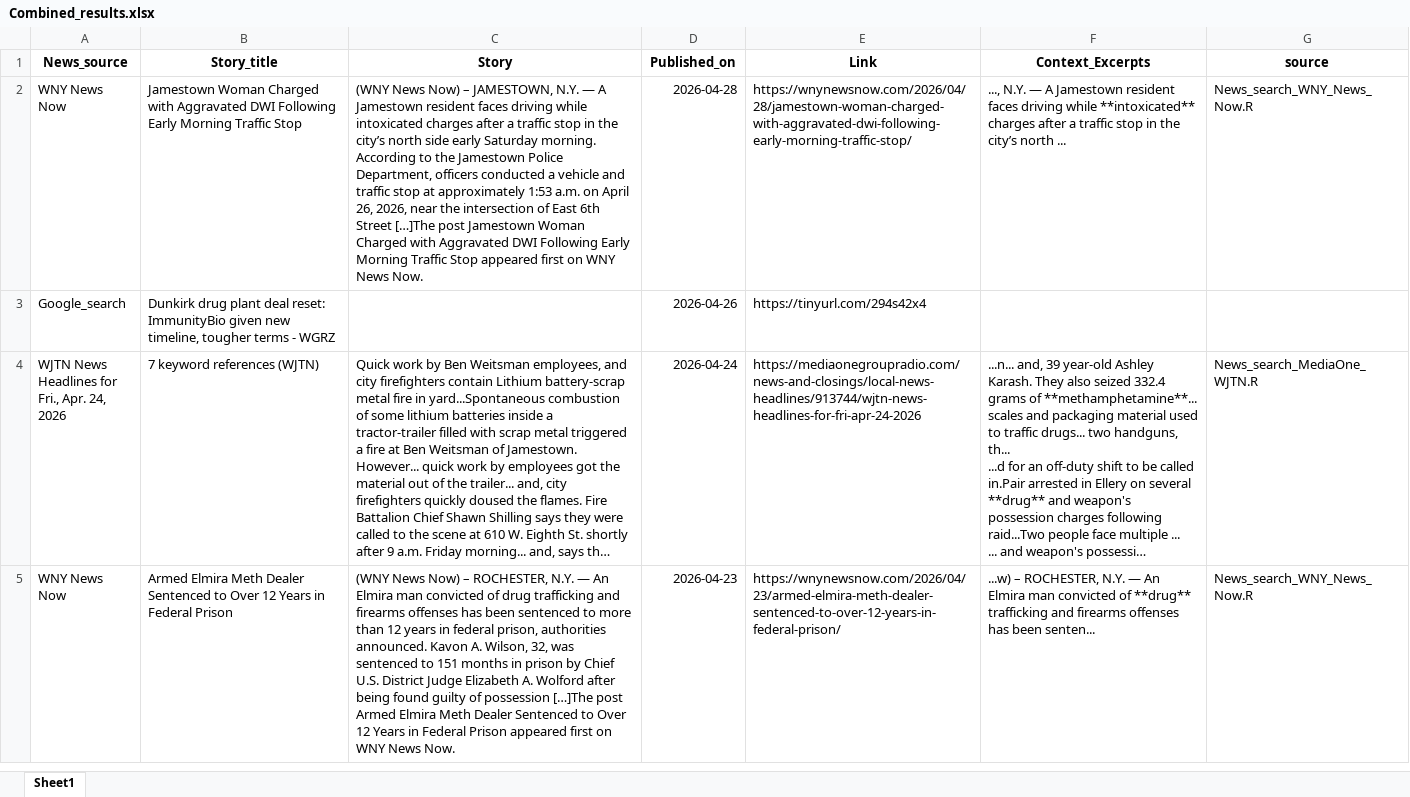
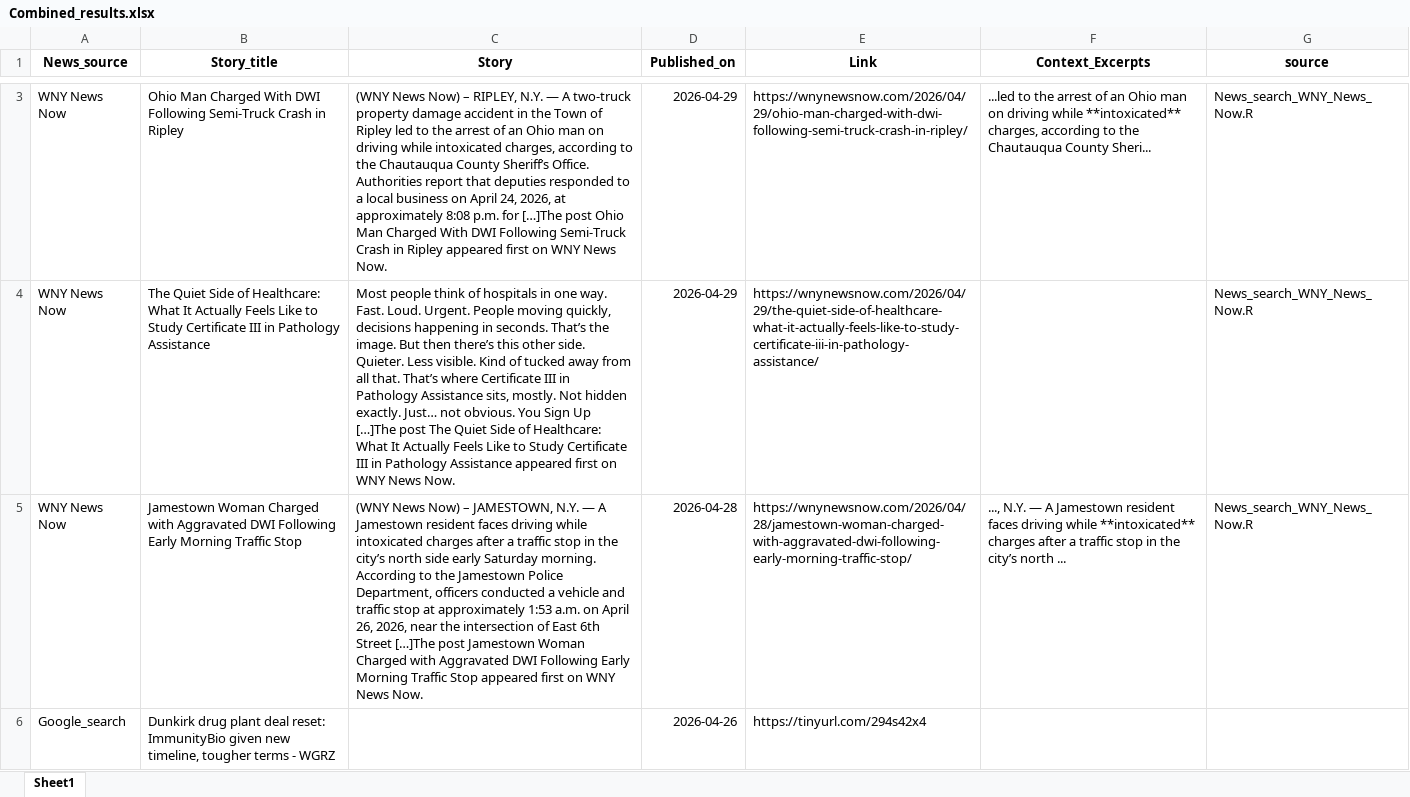
Before and after one commit to twentyandchange/CHQ_Report_W-Tba4YQG, an Excel workbook: Combined_results.xlsx, sheet Sheet1, drawn as a sheet; only a part is shown, gaps mark what is left out; the shorter side is filled out with more unchanged rows; long unchanged cells end in …; values as stored, in another font and other column widths than the file's, no borders; the diff covers the shown part only; the diff names each change by its address in the sheet, - before the commit and + after, or states it on an @@ line.

```diff
--- a/Combined_results.xlsx (sheet Sheet1)
+++ b/Combined_results.xlsx (sheet Sheet1)
+row 3: WNY News Now | Ohio Man Charged With DWI Following Semi-Truck Crash in Ripley | (WNY News Now) – RIPLEY, N.Y. — A two-truck property damage accident in the Town of Ripley led to the arrest of an Ohio man on driving while intoxicated charges, according to the Chautauqua County Sheriff’s Office. Authorities report that deputies responded to a local business on April 24, 2026, at approximately 8:08 p.m. for […]The post Ohio Man Charged With DWI Following Semi-Truck Crash in Ripley appeared first on WNY News Now. | 2026-04-29 | https://wnynewsnow.com/2026/04/29/ohio-man-charged-with-dwi-following-semi-truck-crash-in-ripley/ | ...led to the arrest of an Ohio man on driving while **intoxicated** charges, according to the Chautauqua County Sheri... | News_search_WNY_News_Now.R
+row 4: WNY News Now | The Quiet Side of Healthcare: What It Actually Feels Like to Study Certificate III in Pathology Assistance | Most people think of hospitals in one way. Fast. Loud. Urgent. People moving quickly, decisions happening in seconds. That’s the image. But then there’s this other side. Quieter. Less visible. Kind of tucked away from all that. That’s where Certificate III in Pathology Assistance sits, mostly. Not hidden exactly. Just… not obvious. You Sign Up […]The post The Quiet Side of Healthcare: What It Actually Feels Like to Study Certificate III in Pathology Assistance appeared first on WNY News Now. | 2026-04-29 | https://wnynewsnow.com/2026/04/29/the-quiet-side-of-healthcare-what-it-actually-feels-like-to-study-certificate-iii-in-pathology-assistance/ |  | News_search_WNY_News_Now.R
```
Also changed, not shown: 1 added row and 1 removed row elsewhere in this sheet, 9 other files.
